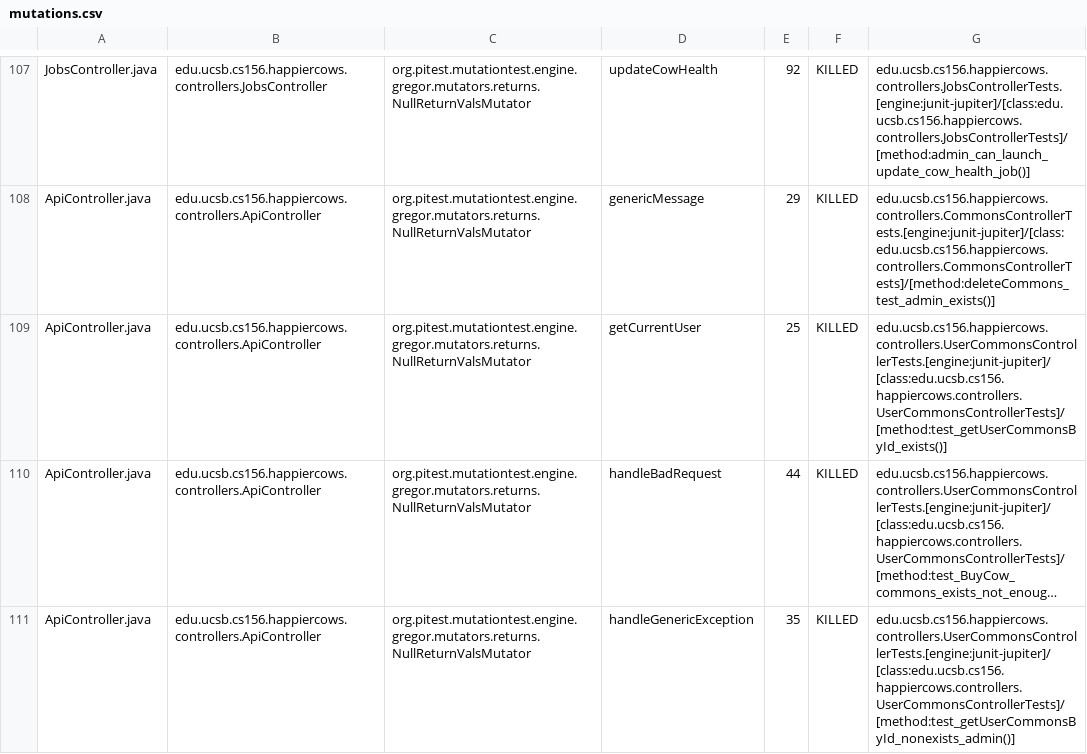
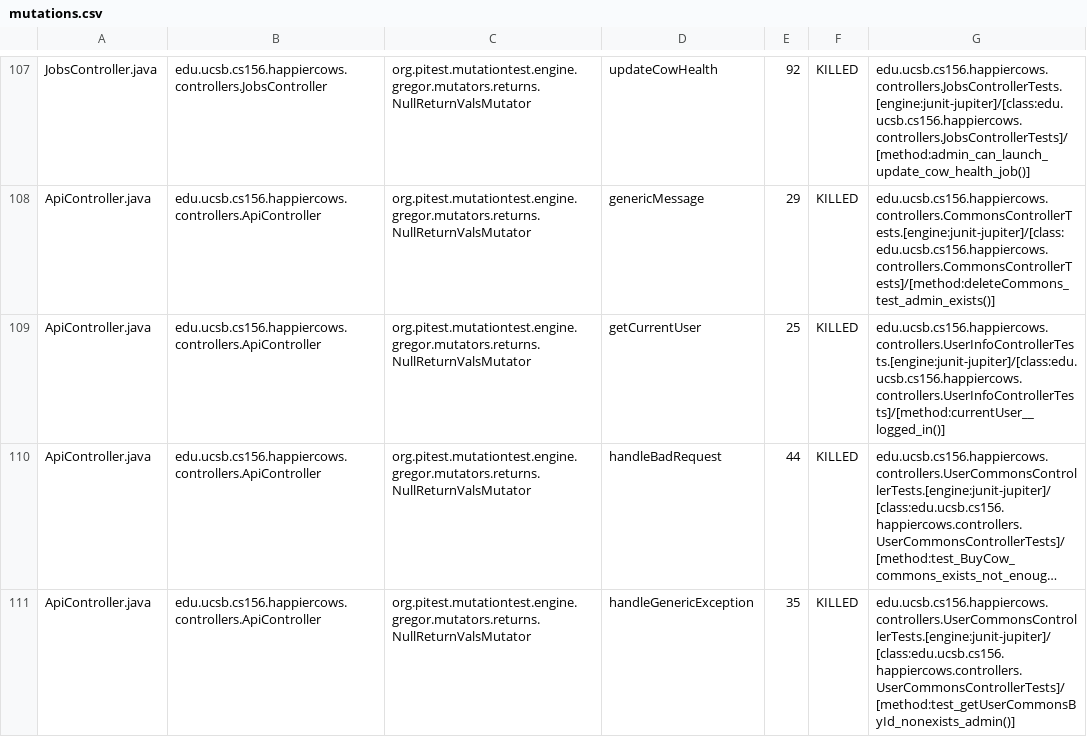
Before and after one commit to ucsb-cs156-s23/proj-happycows-s23-6pm-2, a CSV file: prs/35/pitest/mutations.csv, drawn as a sheet; only a part is shown, gaps mark what is left out; long unchanged cells end in …; the diff covers the shown part only; the diff names each change by its address in the sheet, - before the commit and + after, or states it on an @@ line.

Commit message:
Deploying to gh-pages from @ ucsb-cs156-s23/proj-happycows-s23-6pm-2@1ce9cca2cbe526451bcbd9b05e49bbe8a4582c04 🚀

```diff
--- a/prs/35/pitest/mutations.csv
+++ b/prs/35/pitest/mutations.csv
-G109: edu.ucsb.cs156.happiercows.controllers.UserCommonsControllerTests.[engine:junit-jupiter]/[class:edu.ucsb.cs156.happiercows.controllers.UserCommonsControllerTests]/[method:test_getUserCommonsById_exists()]
+G109: edu.ucsb.cs156.happiercows.controllers.UserInfoControllerTests.[engine:junit-jupiter]/[class:edu.ucsb.cs156.happiercows.controllers.UserInfoControllerTests]/[method:currentUser__logged_in()]
```
Also changed, not shown: 28 edited cells elsewhere in this file, 22 other files.
